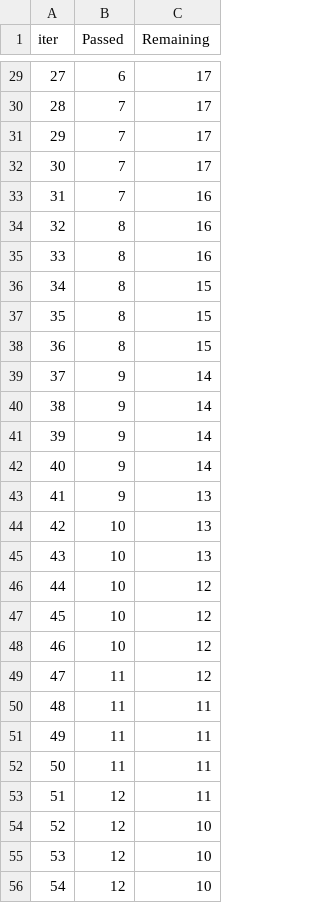
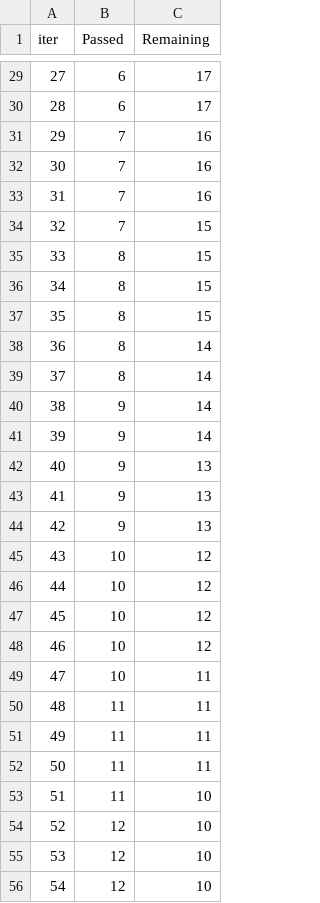
Before and after one commit to nikulnayi/Student-Performance-End-to-End-Project, a TSV file: catboost_info/time_left.tsv, drawn as a sheet; only a part is shown, gaps mark what is left out; the diff covers the shown part only.

```diff
--- a/catboost_info/time_left.tsv
+++ b/catboost_info/time_left.tsv
@@ -29,18 +29,18 @@ iter	Passed	Remaining
 27	6	17
-28	7	17
-29	7	17
-30	7	17
+28	6	17
+29	7	16
+30	7	16
 31	7	16
-32	8	16
-33	8	16
+32	7	15
+33	8	15
 34	8	15
 35	8	15
-36	8	15
-37	9	14
+36	8	14
+37	8	14
 38	9	14
 39	9	14
-40	9	14
+40	9	13
 41	9	13
-42	10	13
-43	10	13
+42	9	13
+43	10	12
 44	10	12
@@ -48,3 +48,3 @@ iter	Passed	Remaining
 46	10	12
-47	11	12
+47	10	11
 48	11	11
@@ -52,3 +52,3 @@ iter	Passed	Remaining
 50	11	11
-51	12	11
+51	11	10
 52	12	10
```
Also changed, not shown: 38 edited cells elsewhere in this file, 19 other files.
